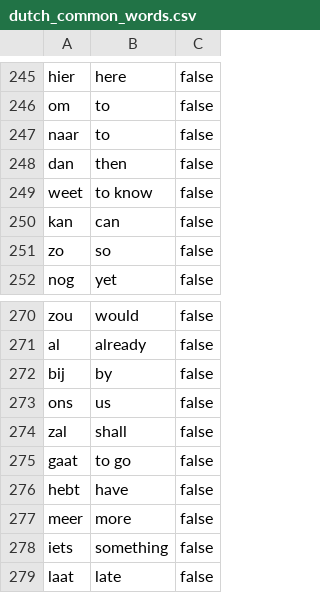
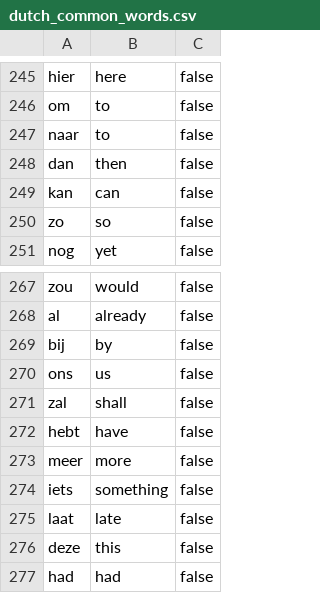
Before and after one commit to shnypav/learn_dutch, a CSV file: public/data/dutch_common_words.csv, drawn as a sheet; only a part is shown, gaps mark what is left out; the shorter side is filled out with more unchanged rows; the diff covers the shown part only; the diff names each change by its address in the sheet, - before the commit and + after, or states it on an @@ line.

```diff
--- a/public/data/dutch_common_words.csv
+++ b/public/data/dutch_common_words.csv
-row 249: weet | to know | false
-row 275: gaat | to go | false
```
Also changed, not shown: 10 removed rows elsewhere in this file, 1 other file.
